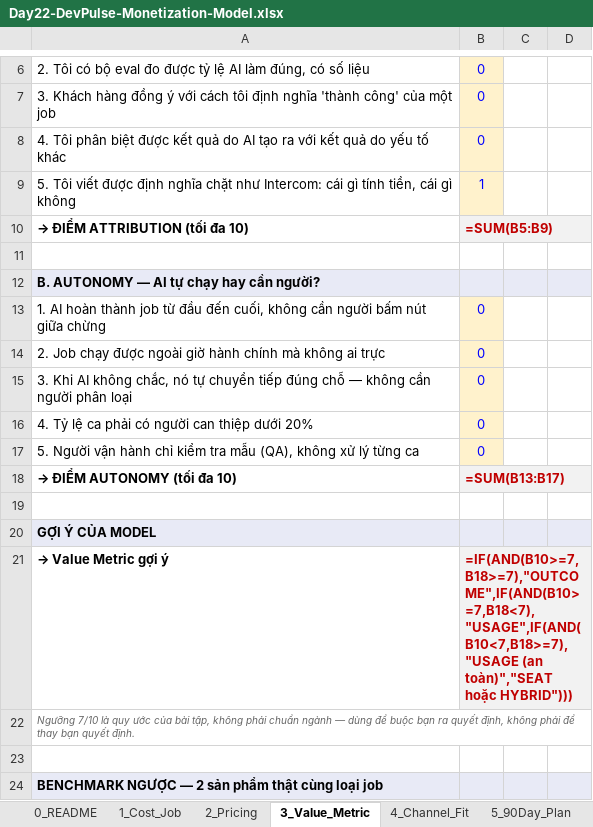
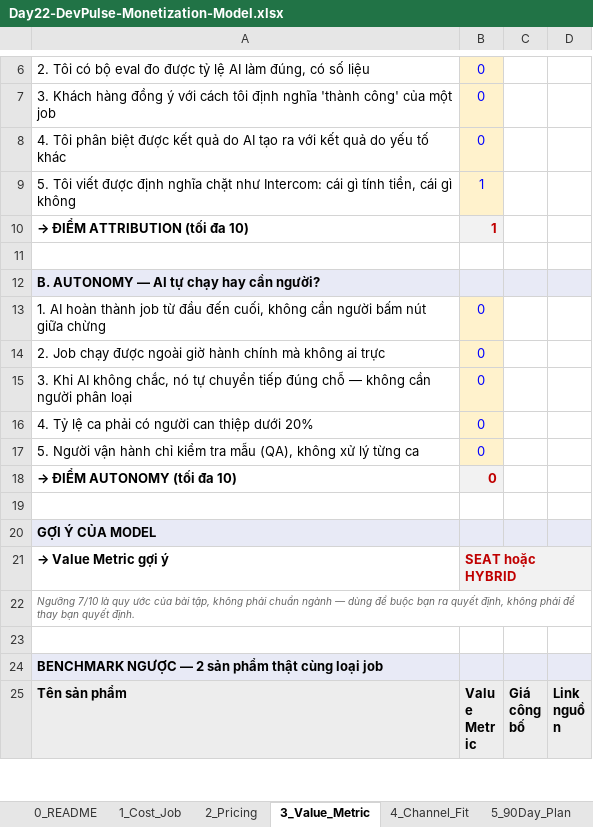
Before and after one commit to datamonsterr/Track1_Day22_2A202602721_PhamThanhDat, an Excel workbook: deliverables/Day22-DevPulse-Monetization-Model.xlsx, sheet 3_Value_Metric, drawn as a sheet; only a part is shown, gaps mark what is left out; the shorter side is filled out with more unchanged rows; values as stored, in another font and other column widths than the file's, no borders; formulas without a stored value are shown as written; the diff names each change by its address in the sheet, - before the commit and + after, or states it on an @@ line.

```diff
--- a/deliverables/Day22-DevPulse-Monetization-Model.xlsx (sheet 3_Value_Metric)
+++ b/deliverables/Day22-DevPulse-Monetization-Model.xlsx (sheet 3_Value_Metric)
-B10: =SUM(B5:B9)
+B10: 1
-B18: =SUM(B13:B17)
+B18: 0
-B21: =IF(AND(B10>=7,B18>=7),"OUTCOME",IF(AND(B10>=7,B18<7),"USAGE",IF(AND(B10<7,B18>=7),"USAGE (an toàn)","SEAT hoặc HYBRID")))
+B21: SEAT hoặc HYBRID
```
Also changed, not shown: sheet 7_Assumptions, sheet 2_Pricing, sheet 5_90Day_Plan, sheet 1_Cost_Job, sheet 4_Channel_Fit, 3 other files.
